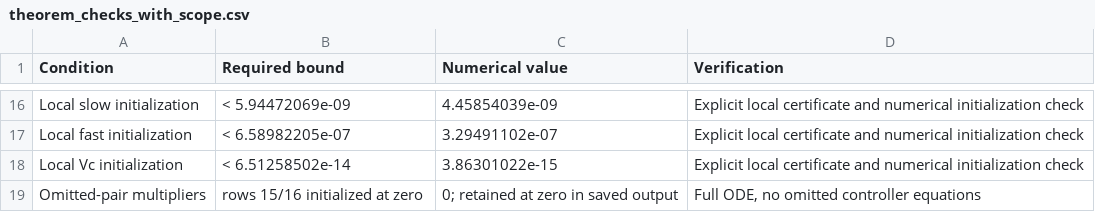
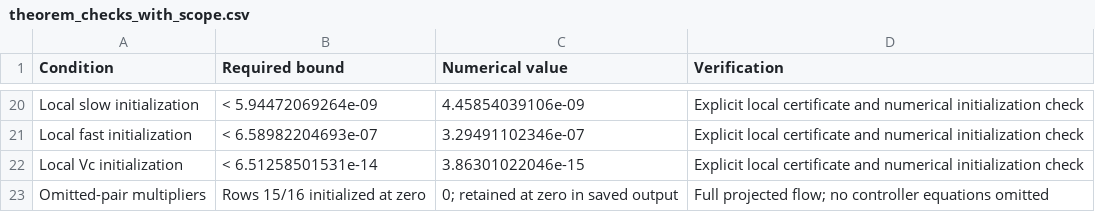
Before and after one commit to SichenQian/safety-critical-gne, a CSV file: verification/theorem_checks_with_scope.csv, drawn as a sheet; only a part is shown, gaps mark what is left out; addresses are those after the commit; the diff covers the shown part only; the diff names each change by its address in the sheet, - before the commit and + after, or states it on an @@ line.

```diff
--- a/verification/theorem_checks_with_scope.csv
+++ b/verification/theorem_checks_with_scope.csv
-B20 (Required bound): < 5.94472069e-09
+B20 (Required bound): < 5.94472069264e-09
-C20 (Numerical value): 4.45854039e-09
+C20 (Numerical value): 4.45854039106e-09
-B21 (Required bound): < 6.58982205e-07
+B21 (Required bound): < 6.58982204693e-07
-C21 (Numerical value): 3.29491102e-07
+C21 (Numerical value): 3.29491102346e-07
-B22 (Required bound): < 6.51258502e-14
+B22 (Required bound): < 6.51258501531e-14
-C22 (Numerical value): 3.86301022e-15
+C22 (Numerical value): 3.86301022046e-15
-B23 (Required bound): rows 15/16 initialized at zero
+B23 (Required bound): Rows 15/16 initialized at zero
-D23 (Verification): Full ODE, no omitted controller equations
+D23 (Verification): Full projected flow; no controller equations omitted
```
Also changed, not shown: 14 added rows, 10 removed rows and 8 edited cells elsewhere in this file, verification/theorem2_conditions.csv, 16 other files.
